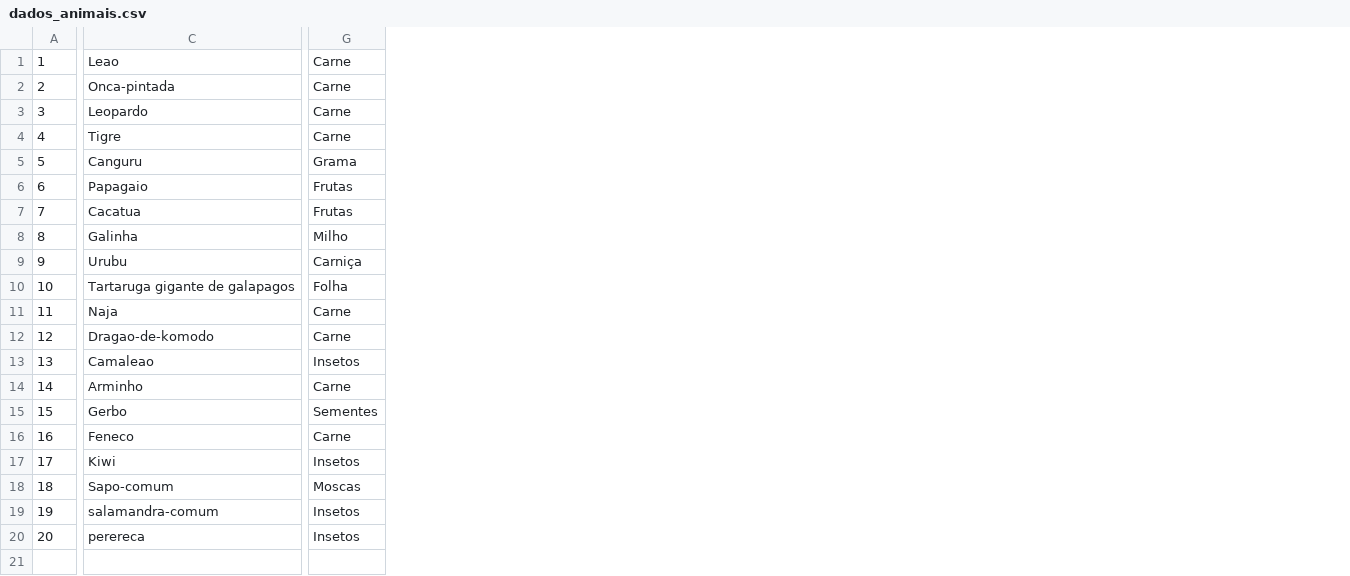
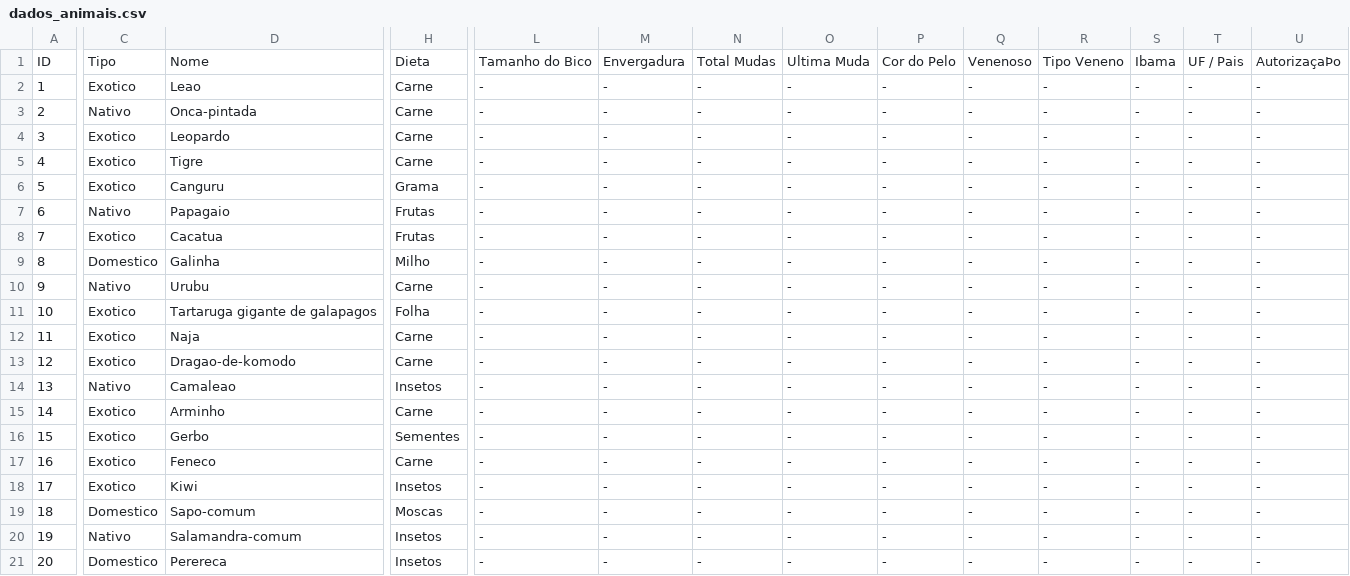
Before and after one commit to matosleo/Projeto_Final_LP, a CSV file: data/dados_animais.csv, drawn as a sheet; only a part is shown, gaps mark what is left out; addresses are those after the commit; rows hold the shown columns only; the diff names each change by its address in the sheet, - before the commit and + after, or states it on an @@ line.

Commit message:
algumas colunas adicionadas ao csv de teste

```diff
--- a/data/dados_animais.csv
+++ b/data/dados_animais.csv
+column C, rows 2-21: Exotico | Nativo | Exotico | Exotico | Exotico | Nativo | Exotico | Domestico | Nativo | Exotico | Exotico | Exotico | Nativo | Exotico | Exotico | Exotico | Exotico | Domestico | Nativo | Domestico
+column L, rows 2-21: all -
+column M, rows 2-21: all -
+column N, rows 2-21: all -
+column O, rows 2-21: all -
+column P, rows 2-21: all -
+column Q, rows 2-21: all -
+column R, rows 2-21: all -
+column S, rows 2-21: all -
+column T, rows 2-21: all -
+column U, rows 2-21: all -
+row 1: ID | Tipo | Nome | Dieta | Tamanho do Bico | Envergadura | Total Mudas | Ultima Muda | Cor do Pelo | Venenoso | Tipo Veneno | Ibama | UF / Pais | AutorizaçaÞo
-H10: Carniça
+H10: Carne
-D20: salamandra-comum
+D20: Salamandra-comum
-D21: perereca
+D21: Perereca
```
